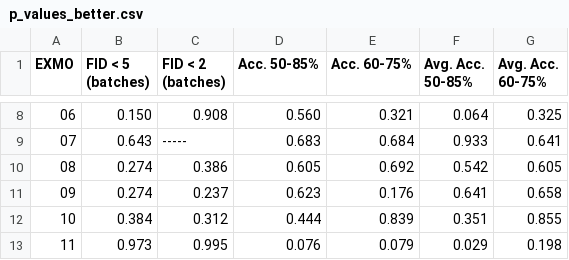
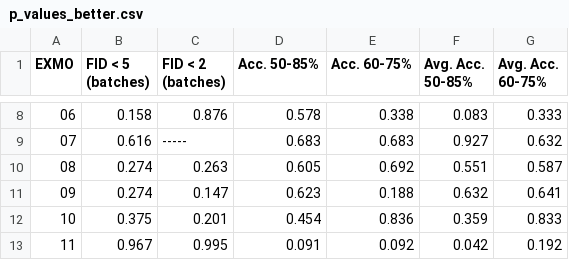
Before and after one commit to JonatanLinberg/BDP_cGAN, a CSV file: data/p_values_better.csv, drawn as a sheet; only a part is shown, gaps mark what is left out; the diff covers the shown part only.

```diff
--- a/data/p_values_better.csv
+++ b/data/p_values_better.csv
@@ -8,6 +8,6 @@ EXMO,  FID < 5 (batches),  FID < 2 (batches),  Acc. 50-85%,  Acc. 60-75%,  Avg.
-06,0.150,0.908,0.560,0.321,0.064,0.325
-07,0.643,-----,0.683,0.684,0.933,0.641
-08,0.274,0.386,0.605,0.692,0.542,0.605
-09,0.274,0.237,0.623,0.176,0.641,0.658
-10,0.384,0.312,0.444,0.839,0.351,0.855
-11,0.973,0.995,0.076,0.079,0.029,0.198
+06,0.158,0.876,0.578,0.338,0.083,0.333
+07,0.616,-----,0.683,0.683,0.927,0.632
+08,0.274,0.263,0.605,0.692,0.551,0.587
+09,0.274,0.147,0.623,0.188,0.632,0.641
+10,0.375,0.201,0.454,0.836,0.359,0.833
+11,0.967,0.995,0.091,0.092,0.042,0.192
```
Also changed, not shown: 91 edited cells elsewhere in this file, data/p_values_worse.csv, 1 other file.
